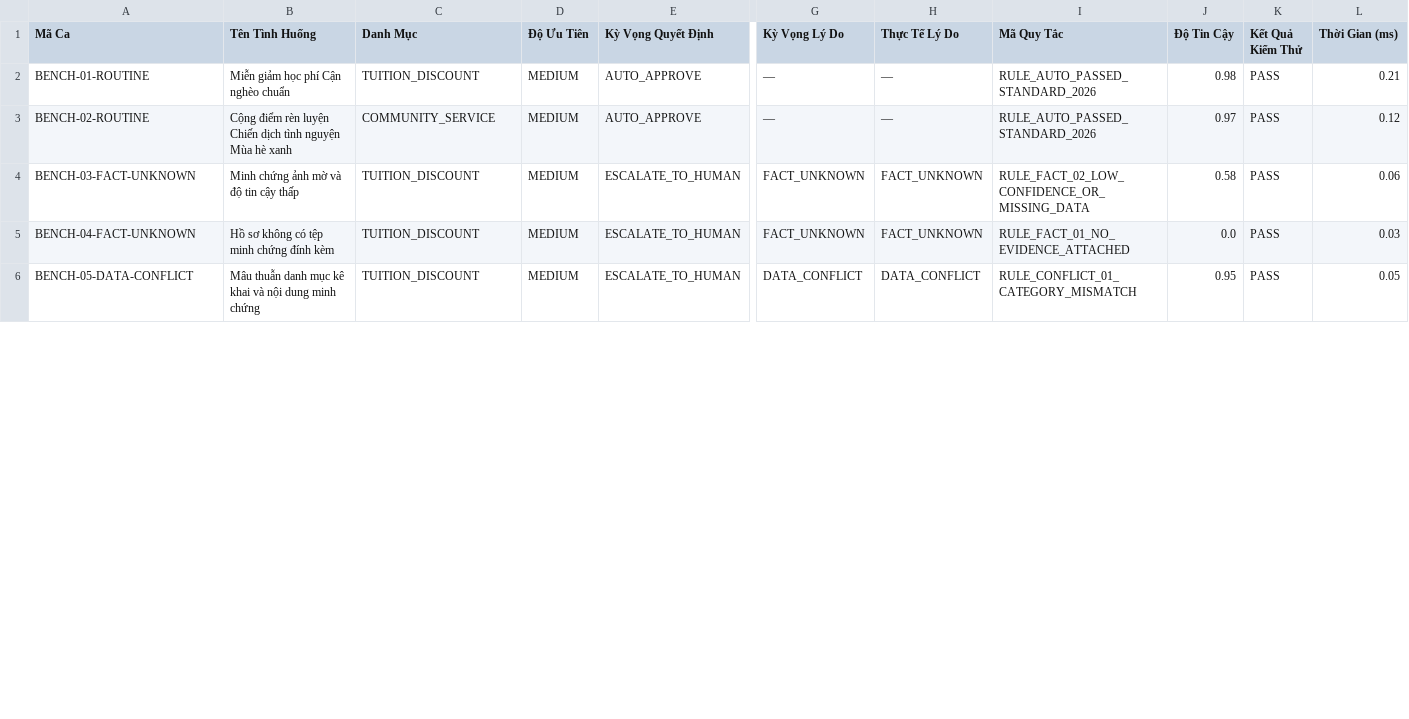
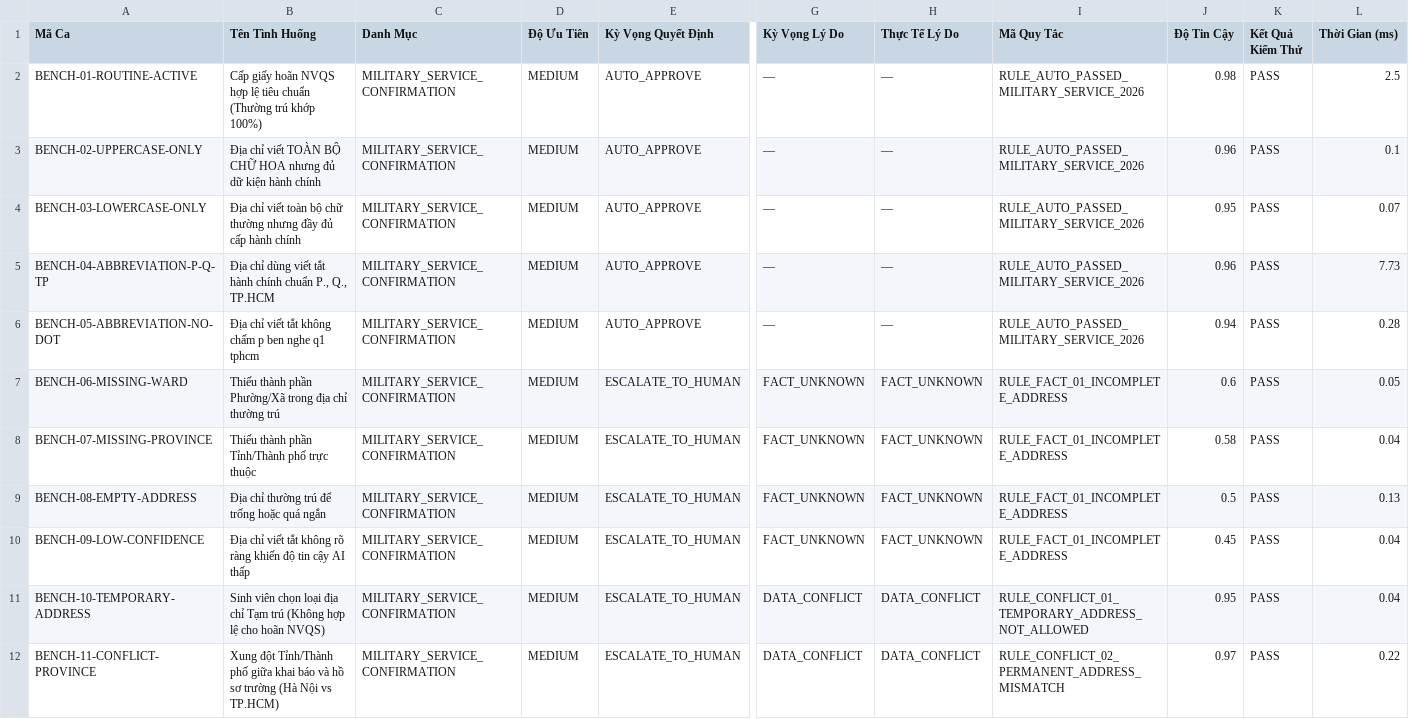
Before and after one commit to LeDucThinh203/MLAI, a CSV file: EDUASSISTANT/benchmark/results/latest.csv, drawn as a sheet; only a part is shown, gaps mark what is left out; addresses are those after the commit; rows hold the shown columns only; the diff covers the shown part only; the diff names each change by its address in the sheet, - before the commit and + after, or states it on an @@ line.

Commit message:
test(benchmark): update 9-scenario verify harness, 18 held-out NVQS benchmark cases and competition test suite

```diff
--- a/EDUASSISTANT/benchmark/results/latest.csv
+++ b/EDUASSISTANT/benchmark/results/latest.csv
-A2 (Mã Ca): BENCH-01-ROUTINE
+A2 (Mã Ca): BENCH-01-ROUTINE-ACTIVE
-B2 (Tên Tình Huống): Miễn giảm học phí Cận nghèo chuẩn
+B2 (Tên Tình Huống): Cấp giấy hoãn NVQS hợp lệ tiêu chuẩn (Thường trú khớp 100%)
-C2 (Danh Mục): TUITION_DISCOUNT
+C2 (Danh Mục): MILITARY_SERVICE_CONFIRMATION
-I2:I3 (Mã Quy Tắc): RULE_AUTO_PASSED_STANDARD_2026
+I2:I3 (Mã Quy Tắc): RULE_AUTO_PASSED_MILITARY_SERVICE_2026
-L2 (Thời Gian (ms)): 0.21
+L2 (Thời Gian (ms)): 2.5
-A3 (Mã Ca): BENCH-02-ROUTINE
+A3 (Mã Ca): BENCH-02-UPPERCASE-ONLY
-B3 (Tên Tình Huống): Cộng điểm rèn luyện Chiến dịch tình nguyện Mùa hè xanh
+B3 (Tên Tình Huống): Địa chỉ viết TOÀN BỘ CHỮ HOA nhưng đủ dữ kiện hành chính
-C3 (Danh Mục): COMMUNITY_SERVICE
+C3 (Danh Mục): MILITARY_SERVICE_CONFIRMATION
-J3 (Độ Tin Cậy): 0.97
+J3 (Độ Tin Cậy): 0.96
-L3 (Thời Gian (ms)): 0.12
+L3 (Thời Gian (ms)): 0.1
+row 4: BENCH-03-LOWERCASE-ONLY | Địa chỉ viết toàn bộ chữ thường nhưng đầy đủ cấp hành chính | MILITARY_SERVICE_CONFIRMATION | MEDIUM | AUTO_APPROVE | — | — | RULE_AUTO_PASSED_MILITARY_SERVICE_2026 | 0.95 | PASS | 0.07
+row 5: BENCH-04-ABBREVIATION-P-Q-TP | Địa chỉ dùng viết tắt hành chính chuẩn P., Q., TP.HCM | MILITARY_SERVICE_CONFIRMATION | MEDIUM | AUTO_APPROVE | — | — | RULE_AUTO_PASSED_MILITARY_SERVICE_2026 | 0.96 | PASS | 7.73
+row 6: BENCH-05-ABBREVIATION-NO-DOT | Địa chỉ viết tắt không chấm p ben nghe q1 tphcm | MILITARY_SERVICE_CONFIRMATION | MEDIUM | AUTO_APPROVE | — | — | RULE_AUTO_PASSED_MILITARY_SERVICE_2026 | 0.94 | PASS | 0.28
+row 7: BENCH-06-MISSING-WARD | Thiếu thành phần Phường/Xã trong địa chỉ thường trú | MILITARY_SERVICE_CONFIRMATION | MEDIUM | ESCALATE_TO_HUMAN | FACT_UNKNOWN | FACT_UNKNOWN | RULE_FACT_01_INCOMPLETE_ADDRESS | 0.6 | PASS | 0.05
-A8 (Mã Ca): BENCH-03-FACT-UNKNOWN
+A8 (Mã Ca): BENCH-07-MISSING-PROVINCE
-B8 (Tên Tình Huống): Minh chứng ảnh mờ và độ tin cậy thấp
+B8 (Tên Tình Huống): Thiếu thành phần Tỉnh/Thành phố trực thuộc
-C8 (Danh Mục): TUITION_DISCOUNT
+C8 (Danh Mục): MILITARY_SERVICE_CONFIRMATION
-I8 (Mã Quy Tắc): RULE_FACT_02_LOW_CONFIDENCE_OR_MISSING_DATA
+I8 (Mã Quy Tắc): RULE_FACT_01_INCOMPLETE_ADDRESS
-L8 (Thời Gian (ms)): 0.06
+L8 (Thời Gian (ms)): 0.04
+row 9: BENCH-08-EMPTY-ADDRESS | Địa chỉ thường trú để trống hoặc quá ngắn | MILITARY_SERVICE_CONFIRMATION | MEDIUM | ESCALATE_TO_HUMAN | FACT_UNKNOWN | FACT_UNKNOWN | RULE_FACT_01_INCOMPLETE_ADDRESS | 0.5 | PASS | 0.13
-A10 (Mã Ca): BENCH-04-FACT-UNKNOWN
+A10 (Mã Ca): BENCH-09-LOW-CONFIDENCE
-B10 (Tên Tình Huống): Hồ sơ không có tệp minh chứng đính kèm
+B10 (Tên Tình Huống): Địa chỉ viết tắt không rõ ràng khiến độ tin cậy AI thấp
-C10:C11 (Danh Mục): TUITION_DISCOUNT
+C10:C11 (Danh Mục): MILITARY_SERVICE_CONFIRMATION
-I10 (Mã Quy Tắc): RULE_FACT_01_NO_EVIDENCE_ATTACHED
+I10 (Mã Quy Tắc): RULE_FACT_01_INCOMPLETE_ADDRESS
-J10 (Độ Tin Cậy): 0.0
+J10 (Độ Tin Cậy): 0.45
-L10 (Thời Gian (ms)): 0.03
+L10 (Thời Gian (ms)): 0.04
-A11 (Mã Ca): BENCH-05-DATA-CONFLICT
+A11 (Mã Ca): BENCH-10-TEMPORARY-ADDRESS
-B11 (Tên Tình Huống): Mâu thuẫn danh mục kê khai và nội dung minh chứng
+B11 (Tên Tình Huống): Sinh viên chọn loại địa chỉ Tạm trú (Không hợp lệ cho hoãn NVQS)
-I11 (Mã Quy Tắc): RULE_CONFLICT_01_CATEGORY_MISMATCH
+I11 (Mã Quy Tắc): RULE_CONFLICT_01_TEMPORARY_ADDRESS_NOT_ALLOWED
-L11 (Thời Gian (ms)): 0.05
+L11 (Thời Gian (ms)): 0.04
+row 12: BENCH-11-CONFLICT-PROVINCE | Xung đột Tỉnh/Thành phố giữa khai báo và hồ sơ trường (Hà Nội vs TP.HCM) | MILITARY_SERVICE_CONFIRMATION | MEDIUM | ESCALATE_TO_HUMAN | DATA_CONFLICT | DATA_CONFLICT | RULE_CONFLICT_02_PERMANENT_ADDRESS_MISMATCH | 0.97 | PASS | 0.22
```
Also changed, not shown: 2 added rows and 28 edited cells elsewhere in this file, 5 other files.
